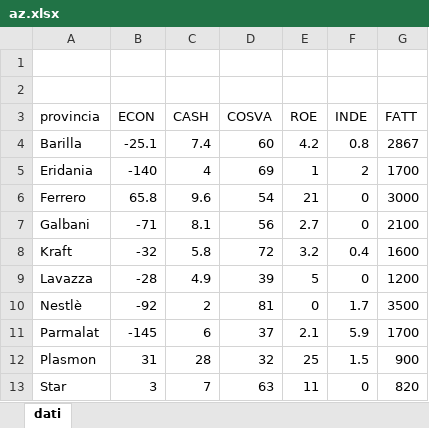
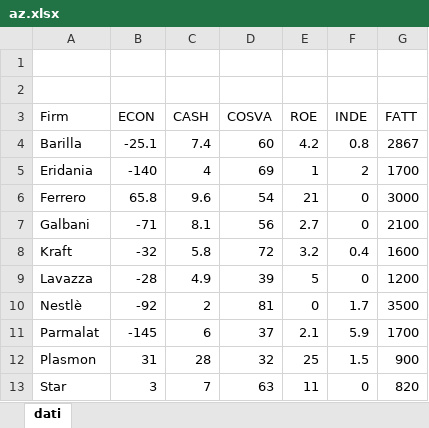
Before and after one commit to UniprJRC/DSwithMATLAB, an Excel workbook: matlabfilesuk/ch8Plots/az.xlsx, sheet dati, drawn as a sheet; values as stored, in another font and other column widths than the file's, no borders; the diff names each change by its address in the sheet, - before the commit and + after, or states it on an @@ line.

Commit message:
🔄 synced local 'matlabfilesuk/' with remote 'matlabMfilesUK/'

```diff
--- a/matlabfilesuk/ch8Plots/az.xlsx (sheet dati)
+++ b/matlabfilesuk/ch8Plots/az.xlsx (sheet dati)
-A3: provincia
+A3: Firm
```
Also changed, not shown: 6 other files.
